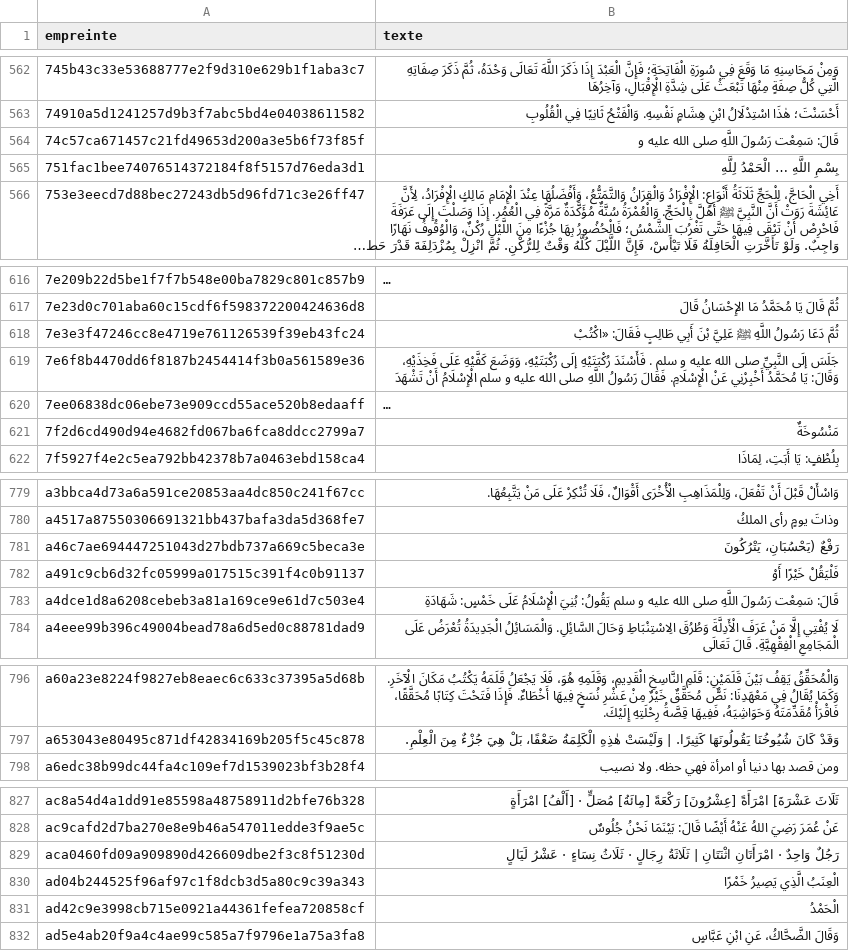
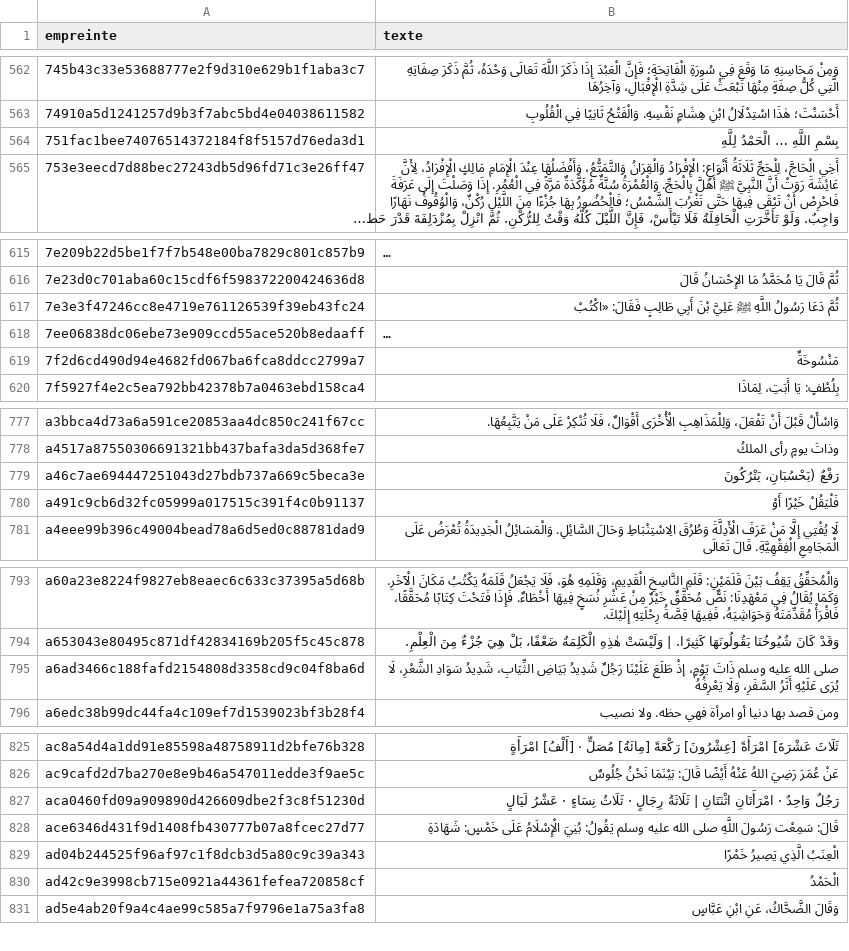
Before and after one commit to awform/awzid, a TSV file: packages/content/data/zero-muet/synthese-mixte.tsv, drawn as a sheet; only a part is shown, gaps mark what is left out; long unchanged cells end in …; removed rows and columns are numbered as before the commit, all else as after; the diff covers the shown part only; the diff names each change by its address in the sheet, - before the commit and + after, or states it on an @@ line.

```diff
--- a/packages/content/data/zero-muet/synthese-mixte.tsv
+++ b/packages/content/data/zero-muet/synthese-mixte.tsv
-row 564: 74c57ca671457c21fd49653d200a3e5b6f73f85f | قَالَ: سَمِعْت رَسُولَ اللَّهِ صلى الله عليه و
-row 619: 7e6f8b4470dd6f8187b2454414f3b0a561589e36 | جَلَسَ إلَى النَّبِيِّ صلى الله عليه و سلم . فَأَسْنَدَ رُكْبَتَيْهِ إلَى رُكْبَتَيْهِ، وَوَضَعَ كَفَّيْهِ عَلَى فَخِذَيْهِ، وَقَالَ: يَا مُحَمَّدُ أَخْبِرْنِي عَنْ الْإِسْلَامِ. فَقَالَ رَسُولُ اللَّهِ صلى الله عليه و سلم الْإِسْلَامُ أَنْ تَشْهَدَ
-row 783: a4dce1d8a6208cebeb3a81a169ce9e61d7c503e4 | قَالَ: سَمِعْت رَسُولَ اللَّهِ صلى الله عليه و سلم يَقُولُ: بُنِيَ الْإِسْلَامُ عَلَى خَمْسٍ: شَهَادَةِ
+row 795: a6ad3466c188fafd2154808d3358cd9c04f8ba6d | صلى الله عليه وسلم ذَاتَ يَوْمٍ، إذْ طَلَعَ عَلَيْنَا رَجُلٌ شَدِيدُ بَيَاضِ الثِّيَابِ، شَدِيدُ سَوَادِ الشَّعْرِ، لَا يُرَى عَلَيْهِ أَثَرُ السَّفَرِ، وَلَا يَعْرِفُهُ
+row 828: ace6346d431f9d1408fb430777b07a8fcec27d77 | قَالَ: سَمِعْت رَسُولَ اللَّهِ صلى الله عليه وسلم يَقُولُ: بُنِيَ الْإِسْلَامُ عَلَى خَمْسٍ: شَهَادَةِ
```
Also changed, not shown: 6 added rows and 5 removed rows elsewhere in this file, 3 other files.
